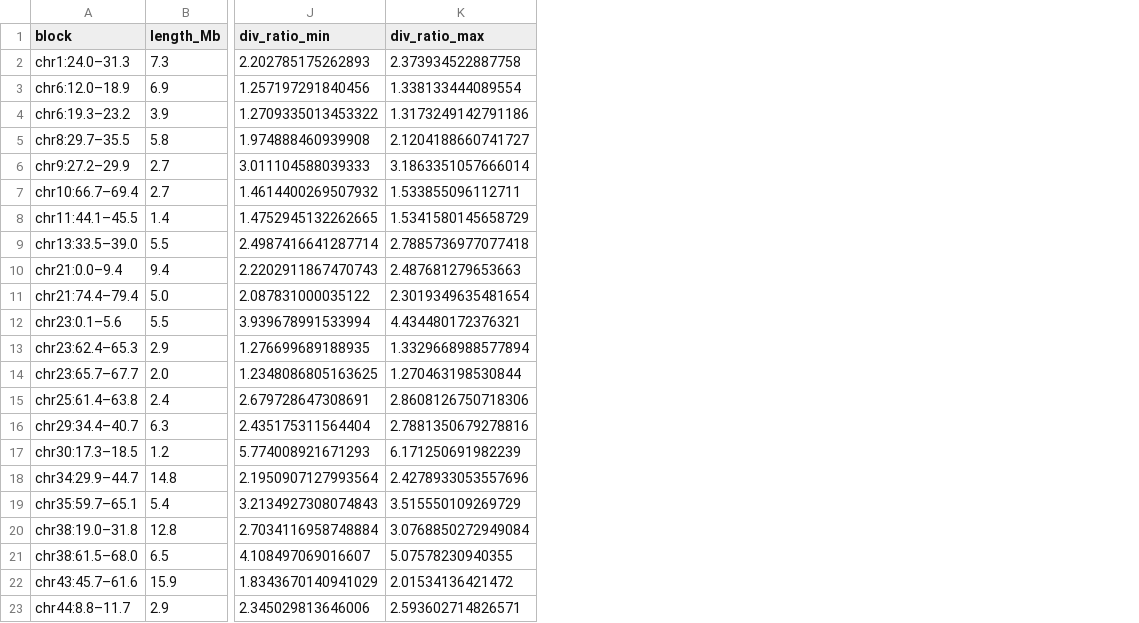
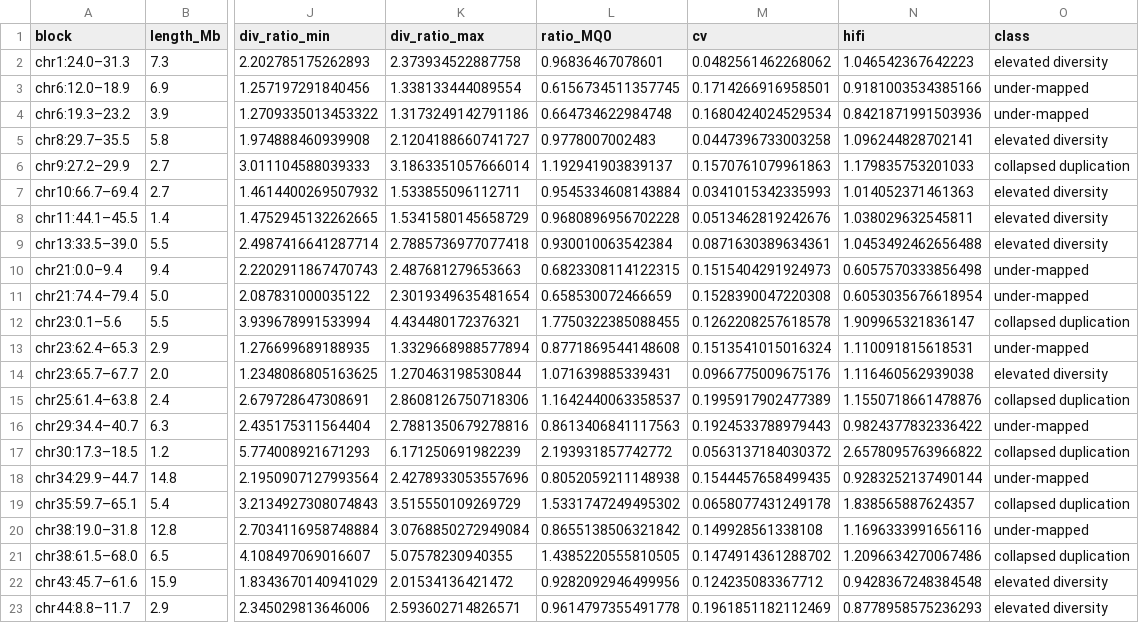
Before and after one commit to stsmall/Illex_popgen, a CSV file: tables_export/TableS9_pi_blocks.csv, drawn as a sheet; only a part is shown, gaps mark what is left out; the diff names each change by its address in the sheet, - before the commit and + after, or states it on an @@ line.

Commit message:
Mask 22 anomalous-diversity blocks (6 collapsed duplications, 8 under-mapped, 8 elevated diversity; Illumina+HiFi depth, MQ60 pi, HiFi het allele fractions). Sweep scan re-run masked: 24 concordant regions, 627 Tier-1; GO themes unchanged (BGS-robust 151 terms). Table S9 classified; S13/S15/S16/S18/Fig5 re-rendered

```diff
--- a/tables_export/TableS9_pi_blocks.csv
+++ b/tables_export/TableS9_pi_blocks.csv
+column L (ratio_MQ0), rows 2-23: 0.96836467078601 | 0.6156734511357745 | 0.664734622984748 | 0.9778007002483 | 1.192941903839137 | 0.9545334608143884 | 0.9680896956702228 | 0.930010063542384 | 0.6823308114122315 | 0.658530072466659 | 1.7750322385088455 | 0.8771869544148608 | 1.071639885339431 | 1.1642440063358537 | 0.8613406841117563 | 2.193931857742772 | 0.8052059211148938 | 1.5331747249495302 | 0.8655138506321842 | 1.4385220555810505 | 0.9282092946499956 | 0.9614797355491778
+column M (cv), rows 2-23: 0.0482561462268062 | 0.1714266916958501 | 0.1680424024529534 | 0.0447396733003258 | 0.1570761079961863 | 0.0341015342335993 | 0.0513462819242676 | 0.0871630389634361 | 0.1515404291924973 | 0.1528390047220308 | 0.1262208257618578 | 0.1513541015016324 | 0.0966775009675176 | 0.1995917902477389 | 0.1924533788979443 | 0.0563137184030372 | 0.1544457658499435 | 0.0658077431249178 | 0.149928561338108 | 0.1474914361288702 | 0.124235083367712 | 0.1961851182112469
+column N (hifi), rows 2-23: 1.046542367642223 | 0.9181003534385166 | 0.8421871991503936 | 1.096244828702141 | 1.179835753201033 | 1.014052371461363 | 1.038029632545811 | 1.0453492462656488 | 0.6057570333856498 | 0.6053035676618954 | 1.909965321836147 | 1.110091815618531 | 1.116460562939038 | 1.1550718661478876 | 0.9824377832336422 | 2.6578095763966822 | 0.9283252137490144 | 1.838565887624357 | 1.1696333991656116 | 1.2096634270067486 | 0.9428367248384548 | 0.8778958575236293
+column O (class), rows 2-23: elevated diversity | under-mapped | under-mapped | elevated diversity | collapsed duplication | elevated diversity | elevated diversity | elevated diversity | under-mapped | under-mapped | collapsed duplication | under-mapped | elevated diversity | collapsed duplication | under-mapped | collapsed duplication | under-mapped | collapsed duplication | under-mapped | collapsed duplication | elevated diversity | elevated diversity
```
Also changed, not shown: 32 other files.
